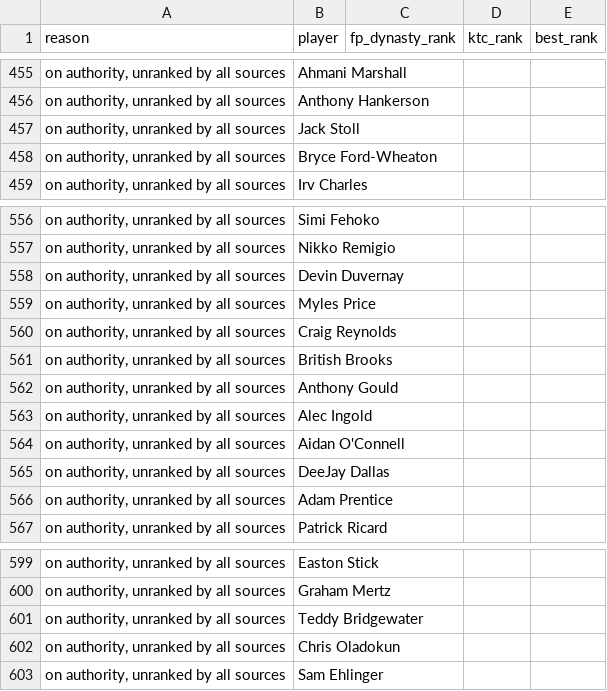
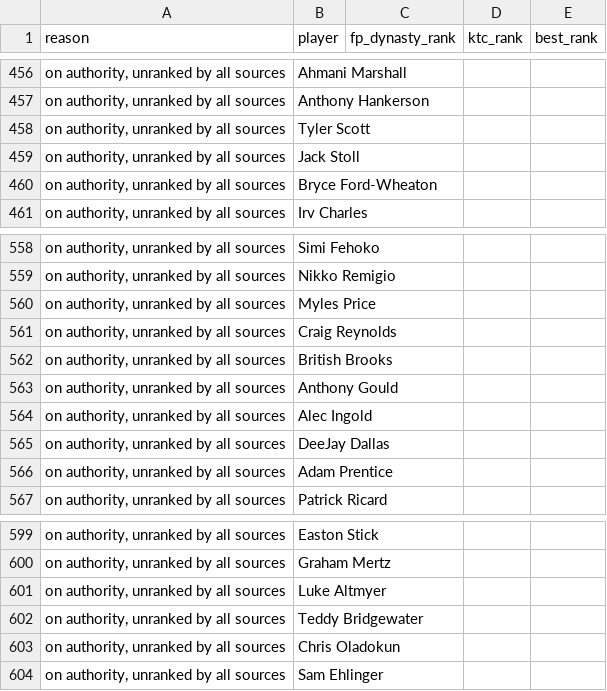
Before and after one commit to kyeill/dynasty, a CSV file: output/unmatched_nfl.csv, drawn as a sheet; only a part is shown, gaps mark what is left out; removed rows and columns are numbered as before the commit, all else as after; the diff covers the shown part only; the diff names each change by its address in the sheet, - before the commit and + after, or states it on an @@ line.

```diff
--- a/output/unmatched_nfl.csv
+++ b/output/unmatched_nfl.csv
+row 458: on authority, unranked by all sources | Tyler Scott
-row 558: on authority, unranked by all sources | Devin Duvernay
-row 564: on authority, unranked by all sources | Aidan O'Connell
+row 601: on authority, unranked by all sources | Luke Altmyer
```
Also changed, not shown: 3 added rows, 2 removed rows and 2 edited cells elsewhere in this file, lastgood/nba_keeper.csv, lastgood/nfl_fp_dynasty.csv, 23 other files.
